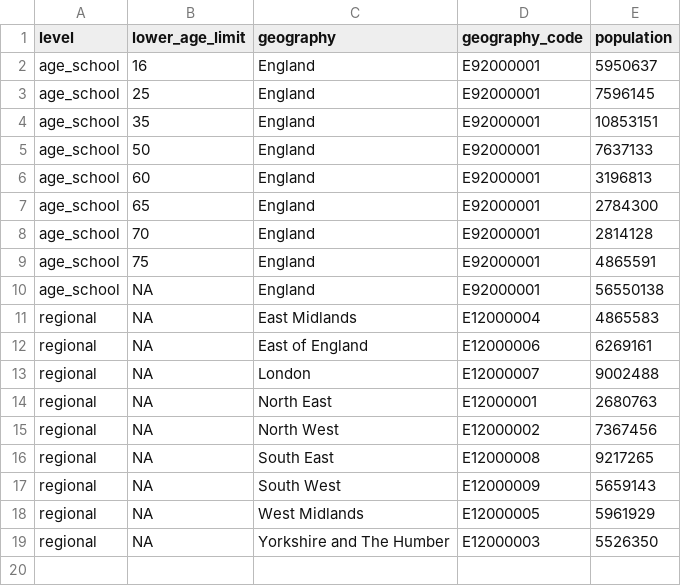
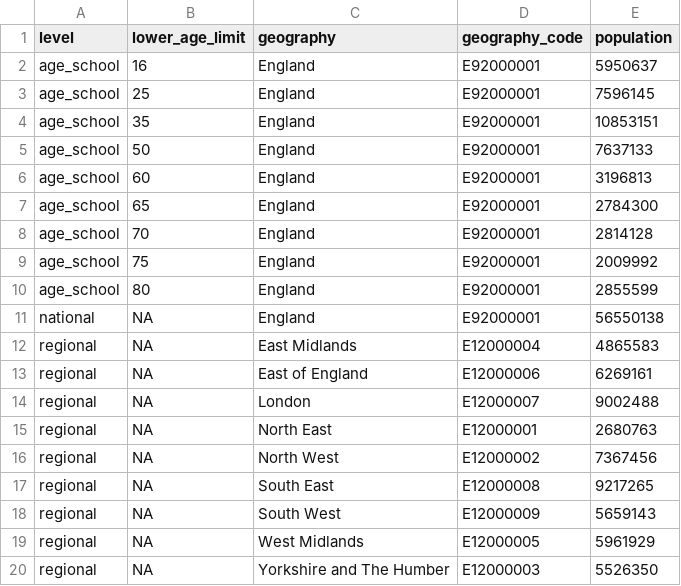
Before and after one commit to epiforecasts/inc2prev, a CSV file: data-processed/populations_ab.csv (was data/populations_ab.csv), drawn as a sheet.

Commit message:
update data folder
current structure caused trouble with `devtools::install()`

```diff
--- a/data/populations_ab.csv
+++ b/data-processed/populations_ab.csv
@@ -8,4 +8,5 @@ age_school,65,England,E92000001,2784300
 age_school,70,England,E92000001,2814128
-age_school,75,England,E92000001,4865591
-age_school,NA,England,E92000001,56550138
+age_school,75,England,E92000001,2009992
+age_school,80,England,E92000001,2855599
+national,NA,England,E92000001,56550138
 regional,NA,East Midlands,E12000004,4865583
```
Also changed, not shown: 25 other files.
